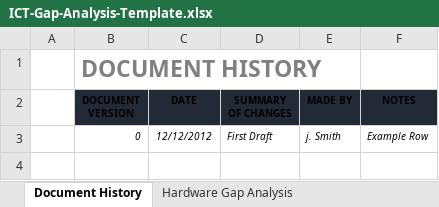
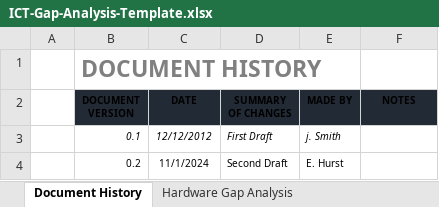
Before and after one commit to Elias-s231135/Robert-2, an Excel workbook: Game Business Studies/task 4/ICT-Gap-Analysis-Template.xlsx, sheet Document History, drawn as a sheet; values as stored, in another font and other column widths than the file's, no borders; table styles not drawn; the diff names each change by its address in the sheet, - before the commit and + after, or states it on an @@ line.

```diff
--- a/Game Business Studies/task 4/ICT-Gap-Analysis-Template.xlsx (sheet Document History)
+++ b/Game Business Studies/task 4/ICT-Gap-Analysis-Template.xlsx (sheet Document History)
-B3 (DOCUMENT VERSION): 0
+B3 (DOCUMENT VERSION): 0.1
-F3 (NOTES): Example Row
+F3 (NOTES): (empty)
+row 4:  | 0.2 | 11/1/2024 | Second Draft | E. Hurst
```
Also changed, not shown: sheet Hardware Gap Analysis, sheet Software Gap Analysis, 5 other files.
